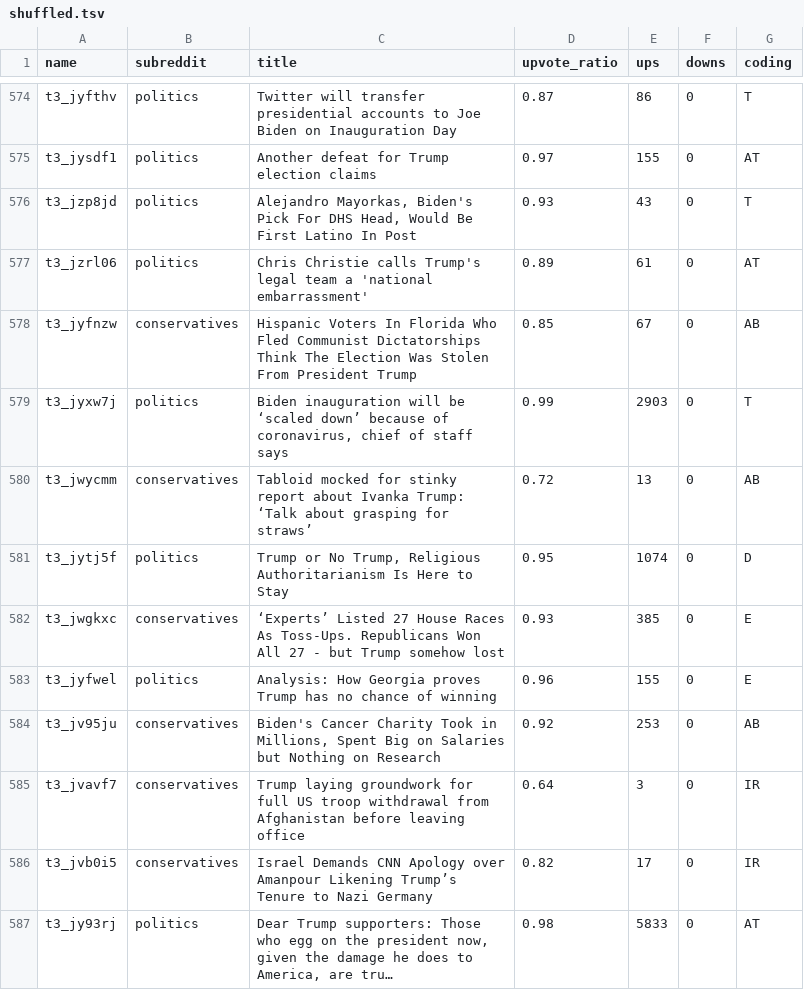
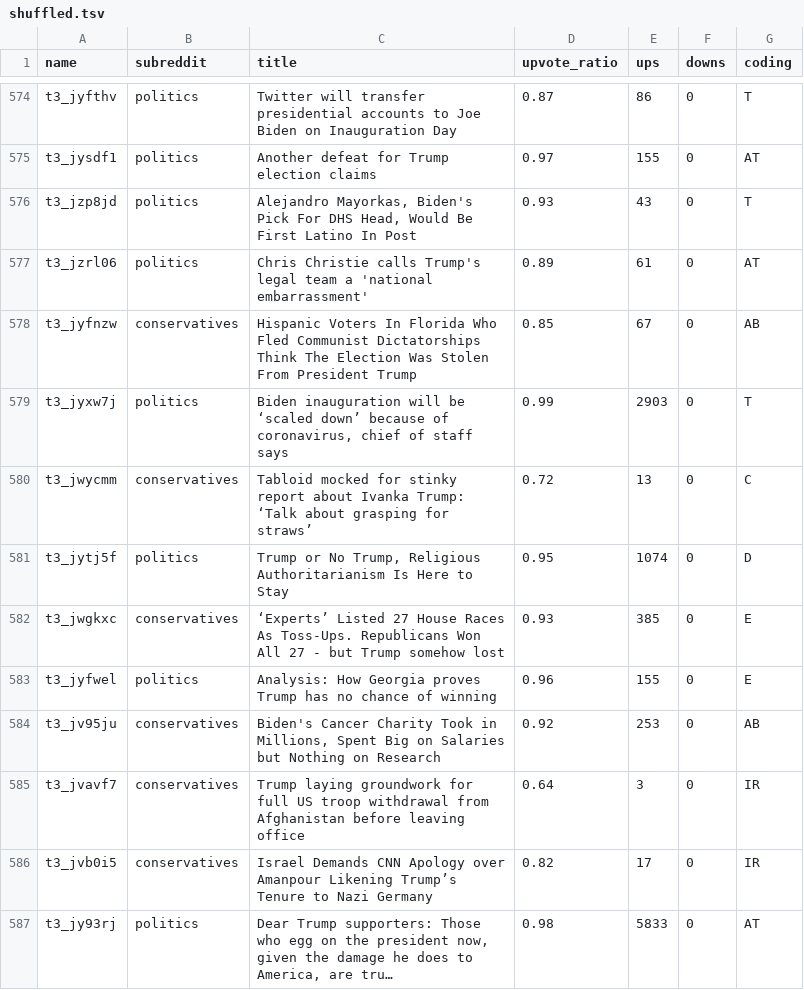
Before and after one commit to AlisaGagina/TrumpvsBiden2020, a TSV file: data/shuffled.tsv, drawn as a sheet; only a part is shown, gaps mark what is left out; long unchanged cells end in ….

Commit message:
Update shuffled.tsv

```diff
--- a/data/shuffled.tsv
+++ b/data/shuffled.tsv
@@ -579,3 +579,3 @@ t3_jyfnzw	conservatives	Hispanic Voters In Florida Who Fled Communist Dictatorsh
 t3_jyxw7j	politics	Biden inauguration will be ‘scaled down’ because of coronavirus, chief of staff says	0.99	2903	0	T
-t3_jwycmm	conservatives	Tabloid mocked for stinky report about Ivanka Trump: ‘Talk about grasping for straws’	0.72	13	0	AB
+t3_jwycmm	conservatives	Tabloid mocked for stinky report about Ivanka Trump: ‘Talk about grasping for straws’	0.72	13	0	C
 t3_jytj5f	politics	Trump or No Trump, Religious Authoritarianism Is Here to Stay	0.95	1074	0	D
```
